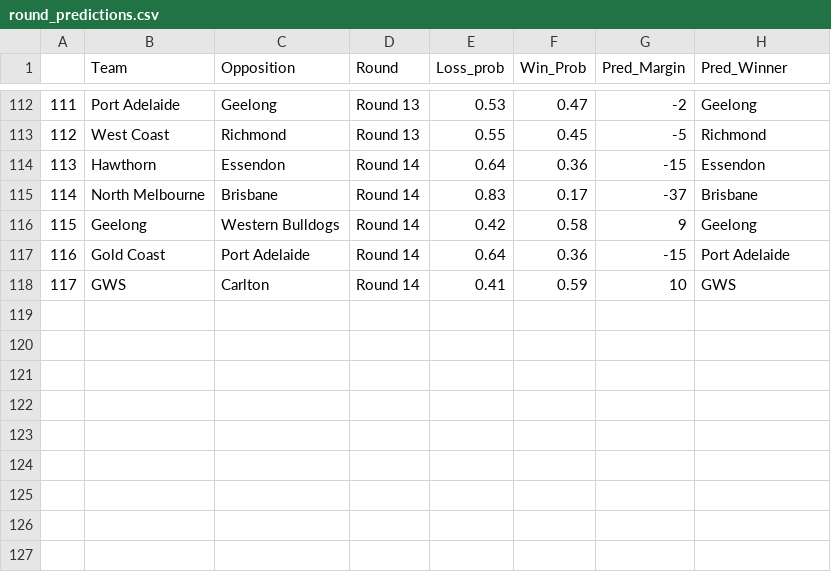
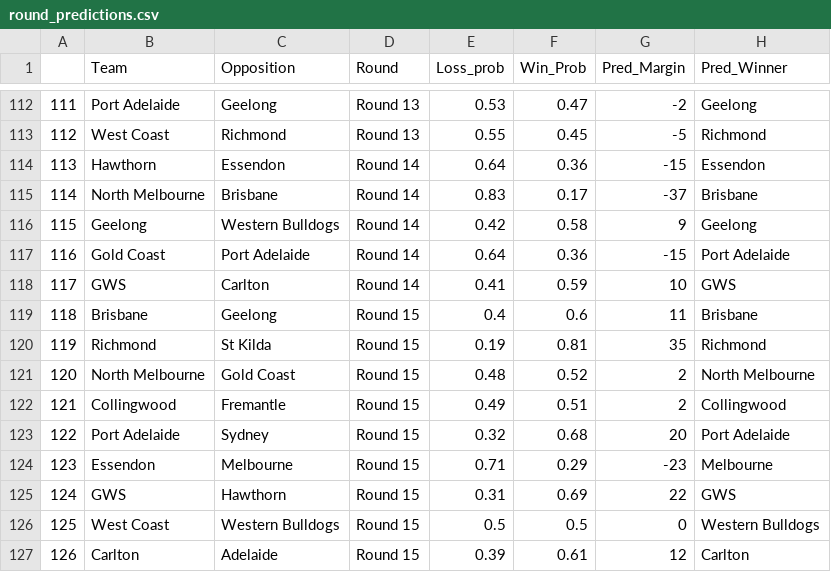
Before and after one commit to mitch-mooney/AFL_Predictions, a CSV file: csv_files/round_predictions.csv, drawn as a sheet; only a part is shown, gaps mark what is left out.

Commit message:
Round 15 Commit 1

```diff
--- a/csv_files/round_predictions.csv
+++ b/csv_files/round_predictions.csv
@@ -118 +118,10 @@
 "117","GWS","Carlton","Round 14",0.41,0.59,10,"GWS"
+"118","Brisbane","Geelong","Round 15",0.4,0.6,11,"Brisbane"
+"119","Richmond","St Kilda","Round 15",0.19,0.81,35,"Richmond"
+"120","North Melbourne","Gold Coast","Round 15",0.48,0.52,2,"North Melbourne"
+"121","Collingwood","Fremantle","Round 15",0.49,0.51,2,"Collingwood"
+"122","Port Adelaide","Sydney","Round 15",0.32,0.68,20,"Port Adelaide"
+"123","Essendon","Melbourne","Round 15",0.71,0.29,-23,"Melbourne"
+"124","GWS","Hawthorn","Round 15",0.31,0.69,22,"GWS"
+"125","West Coast","Western Bulldogs","Round 15",0.5,0.5,0,"Western Bulldogs"
+"126","Carlton","Adelaide","Round 15",0.39,0.61,12,"Carlton"
```
Also changed, not shown: 2 other files.
